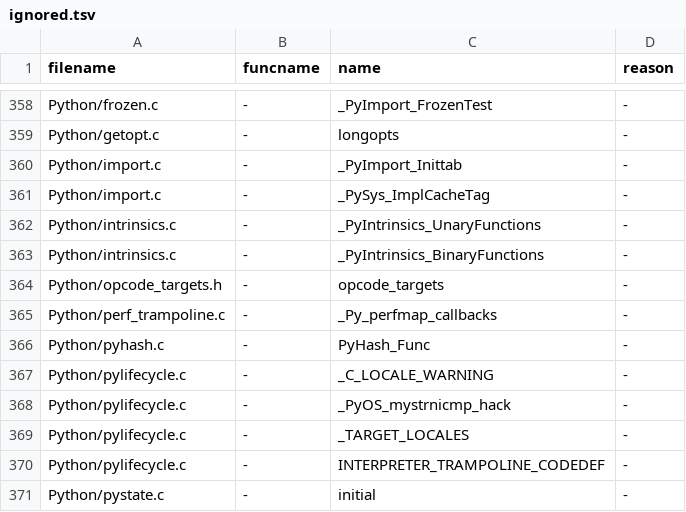
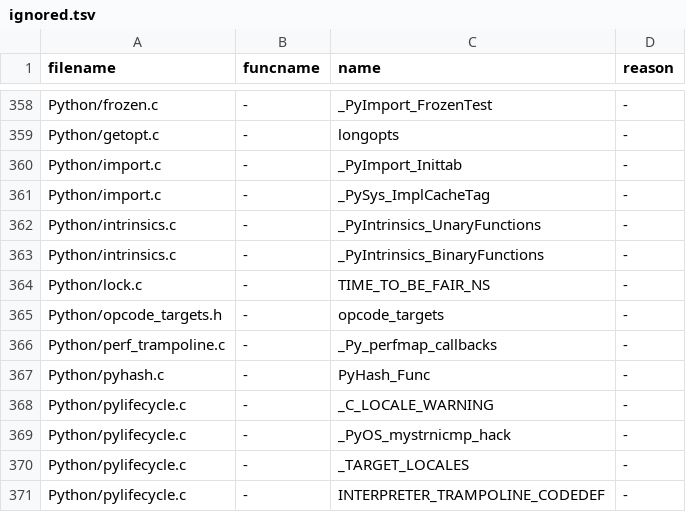
Before and after one commit to kitarefake/cpython, a TSV file: Tools/c-analyzer/cpython/ignored.tsv, drawn as a sheet; only a part is shown, gaps mark what is left out; the shorter side is filled out with more unchanged rows; the diff names each change by its address in the sheet, - before the commit and + after, or states it on an @@ line.

```diff
--- a/Tools/c-analyzer/cpython/ignored.tsv
+++ b/Tools/c-analyzer/cpython/ignored.tsv
+row 364: Python/lock.c | - | TIME_TO_BE_FAIR_NS | -
```
Also changed, not shown: 15 other files.
